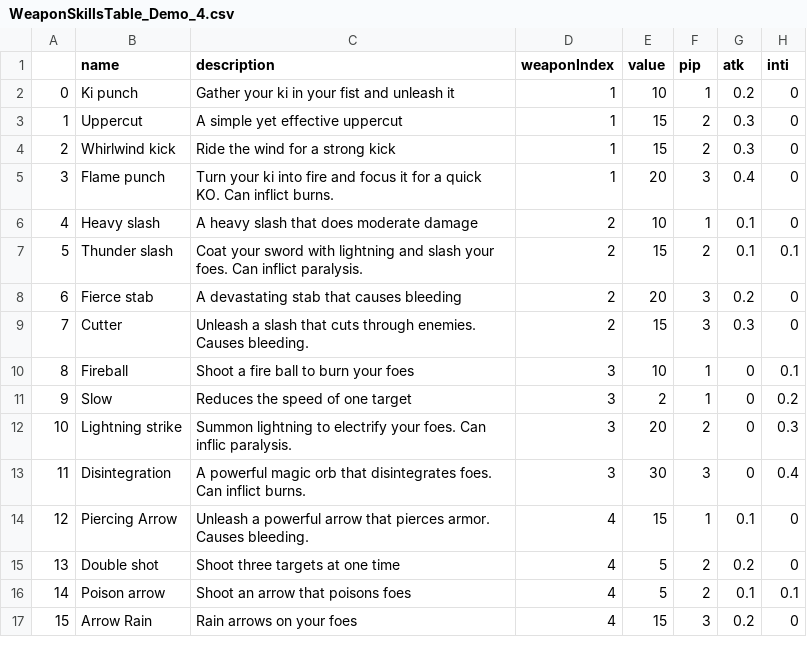
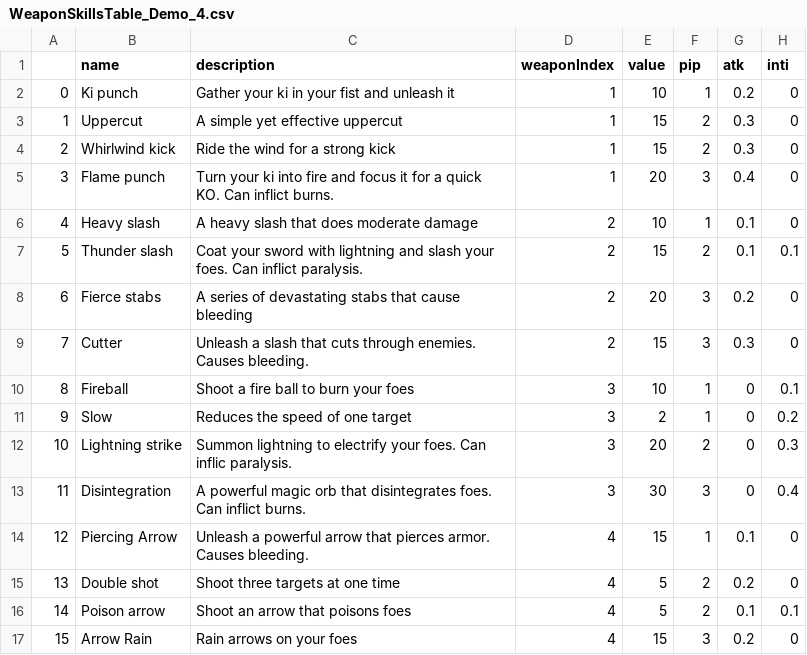
Before and after one commit to MohdAAyyad/SRPG, a CSV file: DataTables/WeaponSkillsTable_Demo_4.csv, drawn as a sheet; only a part is shown; the diff names each change by its address in the sheet, - before the commit and + after, or states it on an @@ line.

```diff
--- a/DataTables/WeaponSkillsTable_Demo_4.csv
+++ b/DataTables/WeaponSkillsTable_Demo_4.csv
-B8 (name): Fierce stab
+B8 (name): Fierce stabs
-C8 (description): A devastating stab that causes bleeding
+C8 (description): A series of devastating stabs that cause bleeding
```
Also changed, not shown: 6 other files.
